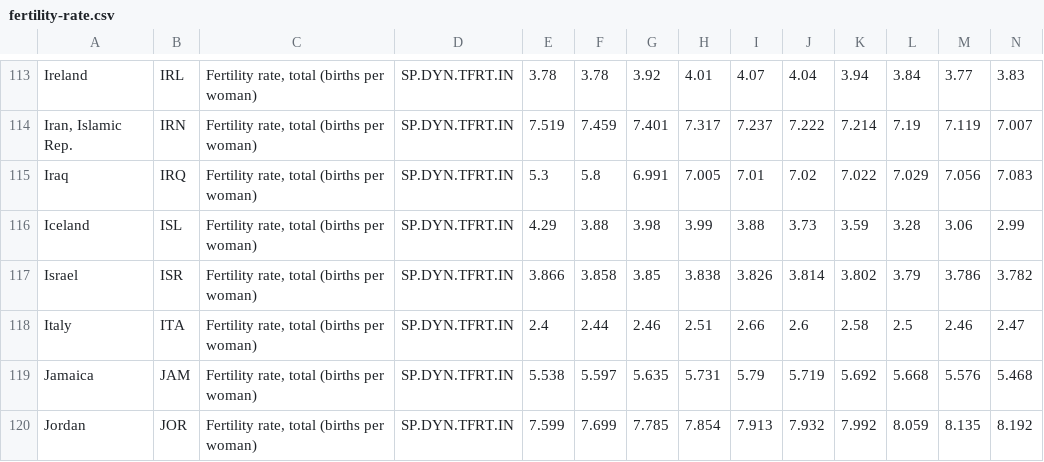
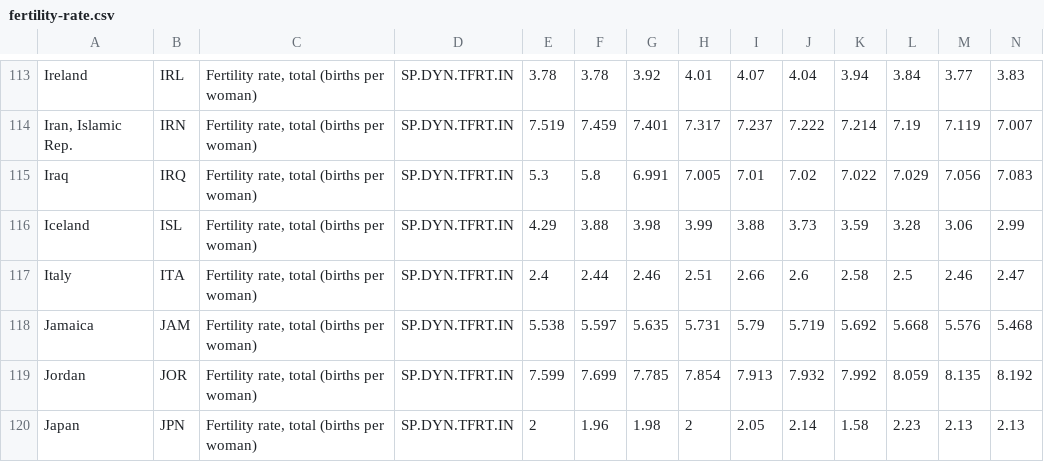
Before and after one commit to The-DataMan/Fertility-rate-analysis, a CSV file: data/original_data/fertility-rates/fertility-rate.csv, drawn as a sheet; only a part is shown, gaps mark what is left out; the shorter side is filled out with more unchanged rows; rows hold the shown columns only; the diff names each change by its address in the sheet, - before the commit and + after, or states it on an @@ line.

```diff
--- a/data/original_data/fertility-rates/fertility-rate.csv
+++ b/data/original_data/fertility-rates/fertility-rate.csv
-row 117: Israel | ISR | Fertility rate, total (births per woman) | SP.DYN.TFRT.IN | 3.866 | 3.858 | 3.85 | 3.838 | 3.826 | 3.814 | 3.802 | 3.79 | 3.786 | 3.782
```
Also changed, not shown: data/original_data/human-development-index/human-development-index.csv, data/original_data/population-count/population.csv, 4 other files.
